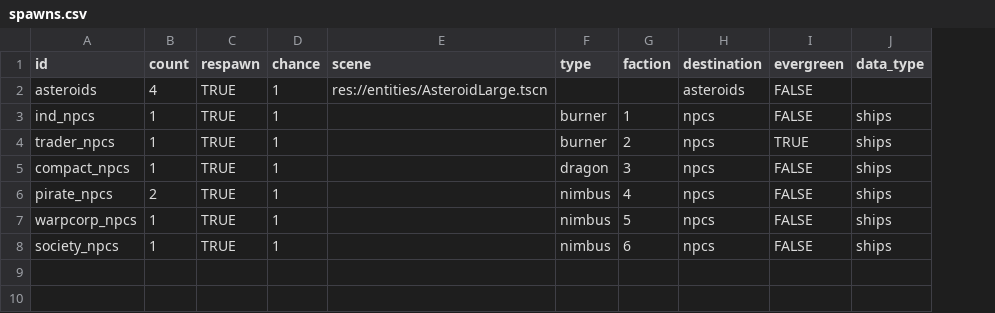
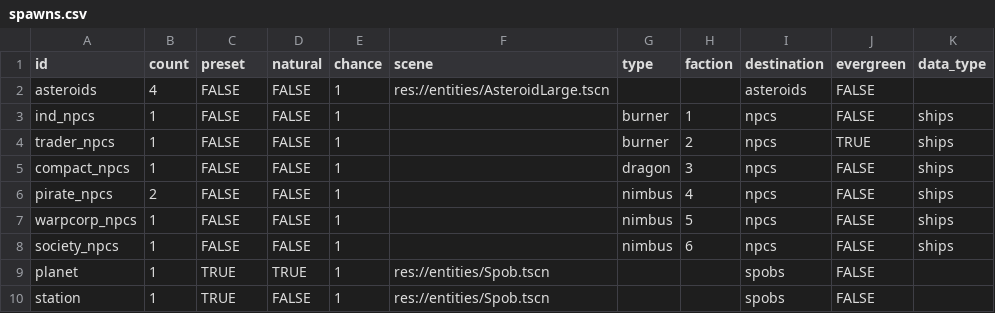
Before and after one commit to EamonnMR/galactic-night, a CSV file: data/spawns.csv, drawn as a sheet; the diff names each change by its address in the sheet, - before the commit and + after, or states it on an @@ line.

Commit message:
Prep for spawns to happen at world gen time

```diff
--- a/data/spawns.csv
+++ b/data/spawns.csv
+column D (natural), rows 2-8: all FALSE
-C1: respawn
+C1: preset
-C2:C8 (preset): TRUE
+C2:C8 (preset): FALSE
+row 9: planet | 1 | TRUE | TRUE | 1 | res://entities/Spob.tscn |  |  | spobs | FALSE
+row 10: station | 1 | TRUE | FALSE | 1 | res://entities/Spob.tscn |  |  | spobs | FALSE
```
Also changed, not shown: data/biomes.csv, data/factions.csv, 11 other files.
